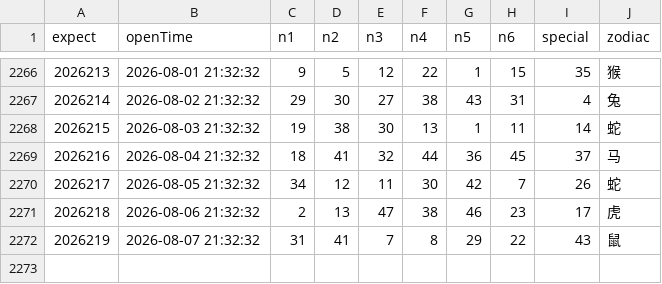
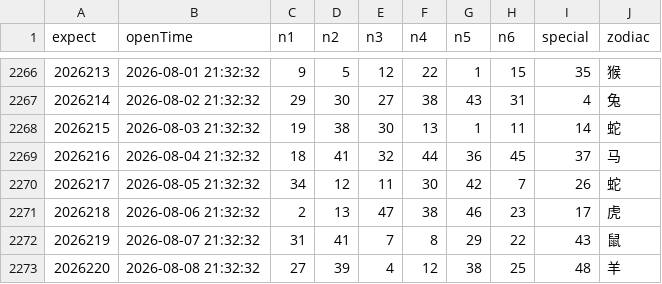
Before and after one commit to lhq157/macaujc, a CSV file: output/20260808.csv (was output/20260807.csv), drawn as a sheet; only a part is shown, gaps mark what is left out; the diff names each change by its address in the sheet, - before the commit and + after, or states it on an @@ line.

Commit message:
数据更新 2026-08-08

```diff
--- a/output/20260807.csv
+++ b/output/20260808.csv
+row 2273: 2026220 | 2026-08-08 21:32:32 | 27 | 39 | 4 | 12 | 38 | 25 | 48 | 羊
```
